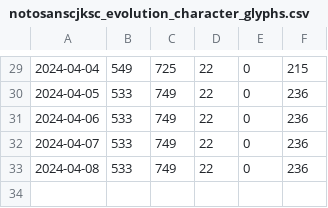
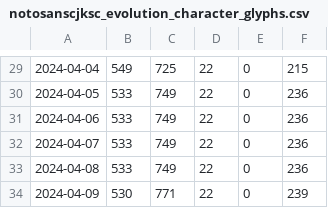
Before and after one commit to notofonts/noto-cjk-varco, a CSV file: scripts/resources/notosanscjksc_evolution_character_glyphs.csv, drawn as a sheet; only a part is shown, gaps mark what is left out.

```diff
--- a/scripts/resources/notosanscjksc_evolution_character_glyphs.csv
+++ b/scripts/resources/notosanscjksc_evolution_character_glyphs.csv
@@ -33 +33,2 @@
 2024-04-08,533,749,22,0,236
+2024-04-09,530,771,22,0,239
```
Also changed, not shown: scripts/resources/notoserifcjkjp_evolution_character_glyphs.csv.
